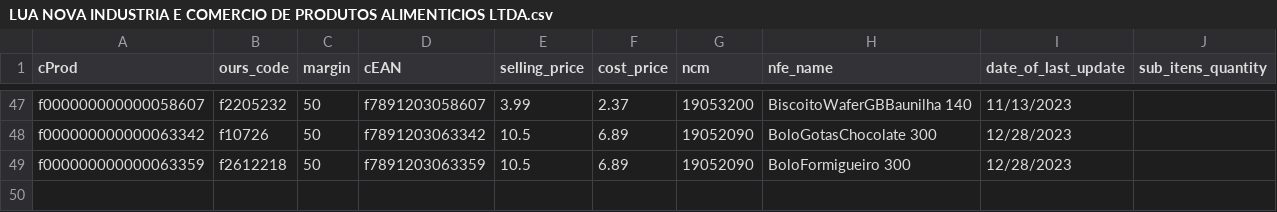
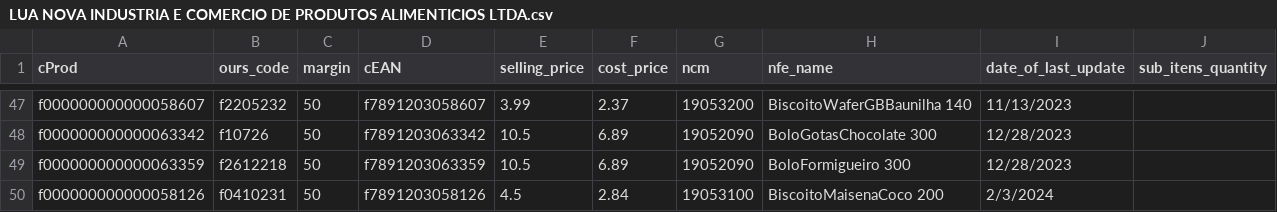
Before and after one commit to I3run01/bot-update-price-python, a CSV file: database/LUA NOVA INDUSTRIA E COMERCIO DE PRODUTOS ALIMENTICIOS LTDA.csv, drawn as a sheet; only a part is shown, gaps mark what is left out; the diff names each change by its address in the sheet, - before the commit and + after, or states it on an @@ line.

Commit message:
new prods

```diff
--- a/database/LUA NOVA INDUSTRIA E COMERCIO DE PRODUTOS ALIMENTICIOS LTDA.csv
+++ b/database/LUA NOVA INDUSTRIA E COMERCIO DE PRODUTOS ALIMENTICIOS LTDA.csv
+row 50: f000000000000058126 | f0410231 | 50 | f7891203058126 | 4.5 | 2.84 | 19053100 | BiscoitoMaisenaCoco 200 | 2/3/2024
```
Also changed, not shown: 2 other files.
